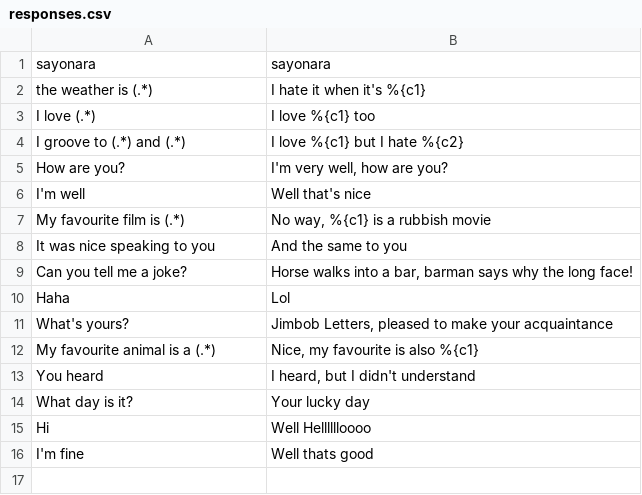
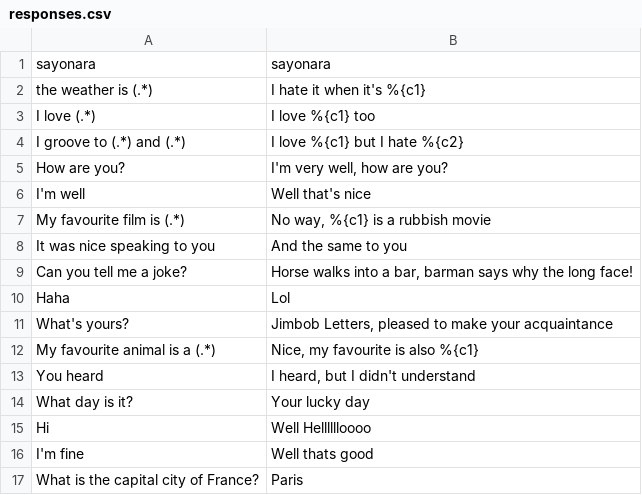
Before and after one commit to lukeclewlow/chatterbox, a CSV file: responses.csv, drawn as a sheet; the diff names each change by its address in the sheet, - before the commit and + after, or states it on an @@ line.

```diff
--- a/responses.csv
+++ b/responses.csv
+row 17: What is the capital city of France? | Paris
```
Also changed, not shown: 1 other file.
